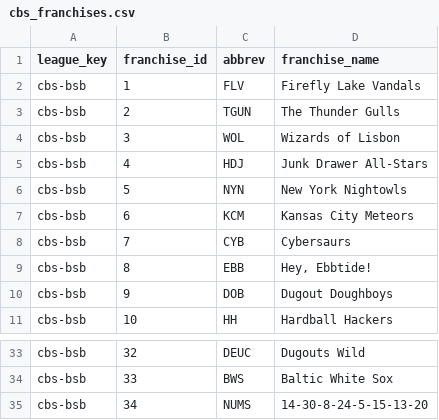
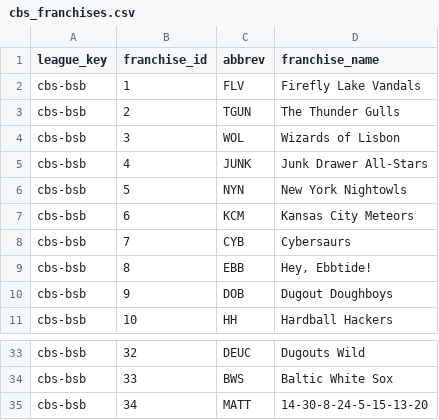
Before and after one commit to KyleDawson24/fantasy-league-almanac, a CSV file: dbt_league/seeds/cbs_franchises.csv, drawn as a sheet; only a part is shown, gaps mark what is left out.

Commit message:
Home v2.2: Team-of-Week board, bench spots, stat-sources table, all-time active/retired split
Kyle's review round 2 (Home page finish):
- All-League Team of the Week board added at the top of the right band
  (trailing 7 days, weighted-active lens, date-windowed candidates +
  enrichment; no bench, no deviation -- the lightweight board)
- 11 reserve/bench spots (BE 1..11) on the Season + All-Time boards via
  the _CBS_BENCH_SLOTS knob (week board omits them)
- All-Time board reworked per Kyle: ACTIVE players show current franchise
  abbrev + populated Owner; RETIRED players show top-3 career franchises
  (gray) with blank Owner; a Years-of-Service column ('N: year-ranges',
  font 8) replaces the deviation; points render as whole numbers
- Glossary redesigned to 'Points Glossary & Documentation' + Wasted
  Points, plus a 'Stat sources' table breaking the provenance tiers by
  era + share (From Mar 25 2026 / 2001-2003,2021-2025 / 2004-2020 =
  3/27/71%), the estimated row referencing the (new) Almanac User Guide
- cbs_franchises: 34 -> MATT, 4 -> JUNK; seed noted as the abbrev-request
  collection point
- owner slugs explained: CBS serves no member id; the seed indirection
  swaps cleanly if one ever surfaces
- Almanac User Guide ticket tree: MLB-74 + subtasks MLB-75..79

```diff
--- a/dbt_league/seeds/cbs_franchises.csv
+++ b/dbt_league/seeds/cbs_franchises.csv
@@ -4,3 +4,3 @@ cbs-bsb,2,TGUN,The Thunder Gulls
 cbs-bsb,3,WOL,Wizards of Lisbon
-cbs-bsb,4,HDJ,Junk Drawer All-Stars
+cbs-bsb,4,JUNK,Junk Drawer All-Stars
 cbs-bsb,5,NYN,New York Nightowls
@@ -34,2 +34,2 @@ cbs-bsb,32,DEUC,Dugouts Wild
 cbs-bsb,33,BWS,Baltic White Sox
-cbs-bsb,34,NUMS,14-30-8-24-5-15-13-20
+cbs-bsb,34,MATT,14-30-8-24-5-15-13-20
```
Also changed, not shown: 2 other files.
